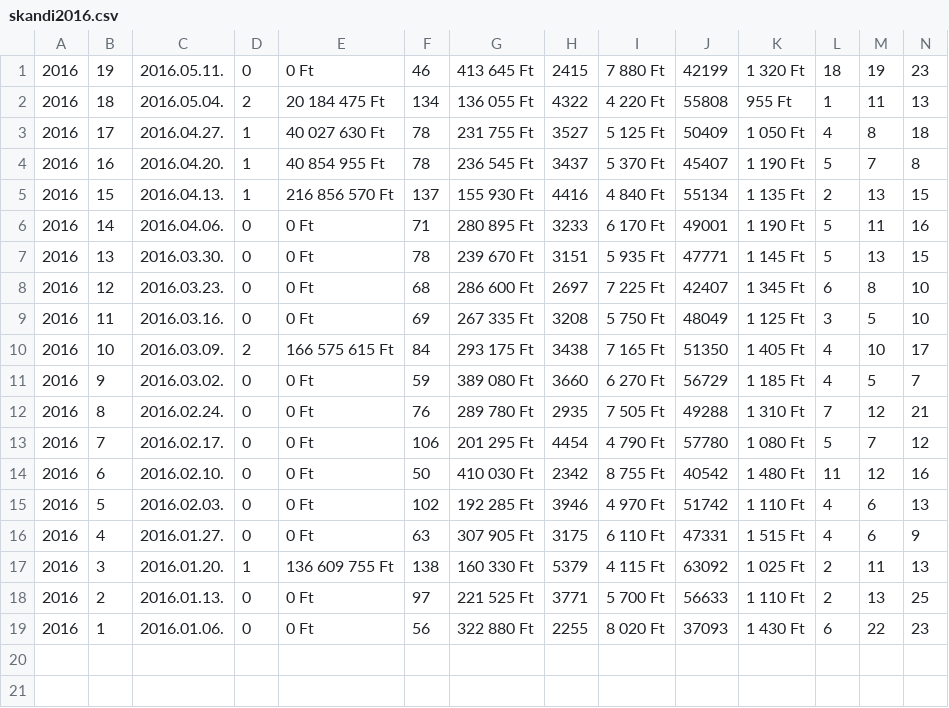
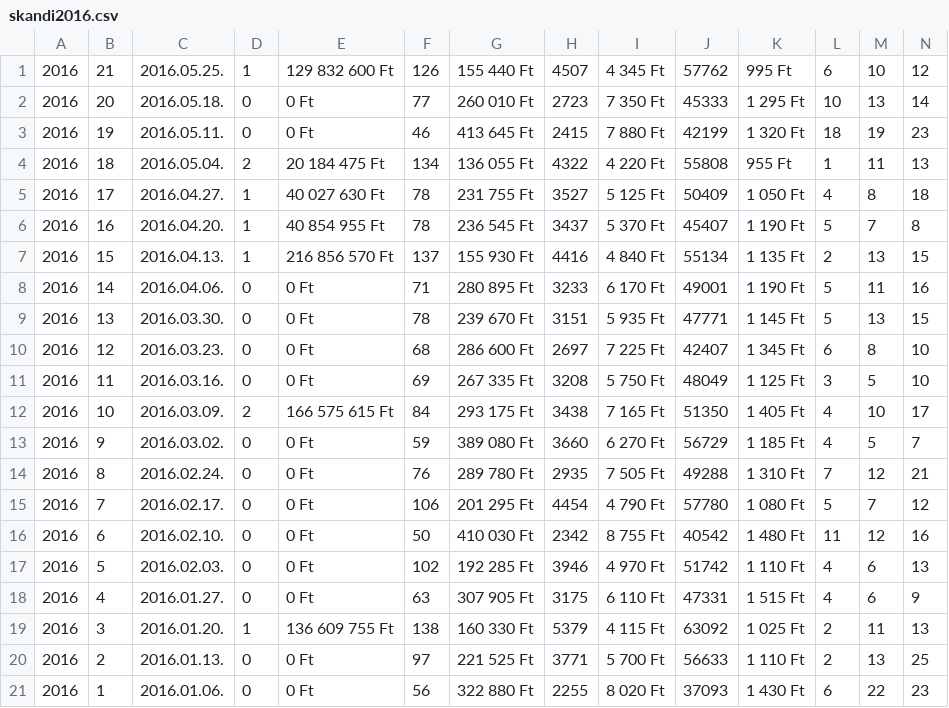
Before and after one commit to bpetike/I_JAVA_LotteryNumberFrequency, a CSV file: data/skandi2016.csv, drawn as a sheet; only a part is shown; rows hold the shown columns only; the diff names each change by its address in the sheet, - before the commit and + after, or states it on an @@ line.

```diff
--- a/data/skandi2016.csv
+++ b/data/skandi2016.csv
+row 1: 2016 | 21 | 2016.05.25. | 1 | 129 832 600 Ft | 126 | 155 440 Ft | 4507 | 4 345 Ft | 57762 | 995 Ft | 6 | 10 | 12
+row 2: 2016 | 20 | 2016.05.18. | 0 | 0 Ft | 77 | 260 010 Ft | 2723 | 7 350 Ft | 45333 | 1 295 Ft | 10 | 13 | 14
```
Also changed, not shown: data/hatos2016.csv, data/otos2016.csv, 3 other files.
